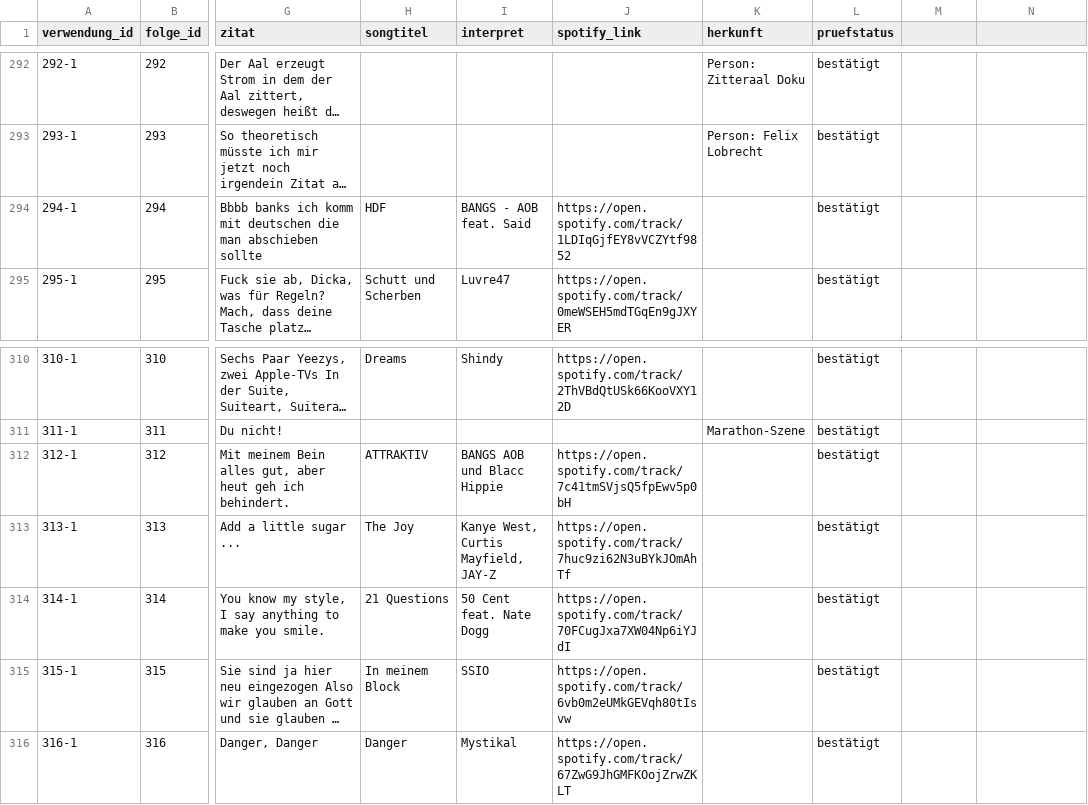
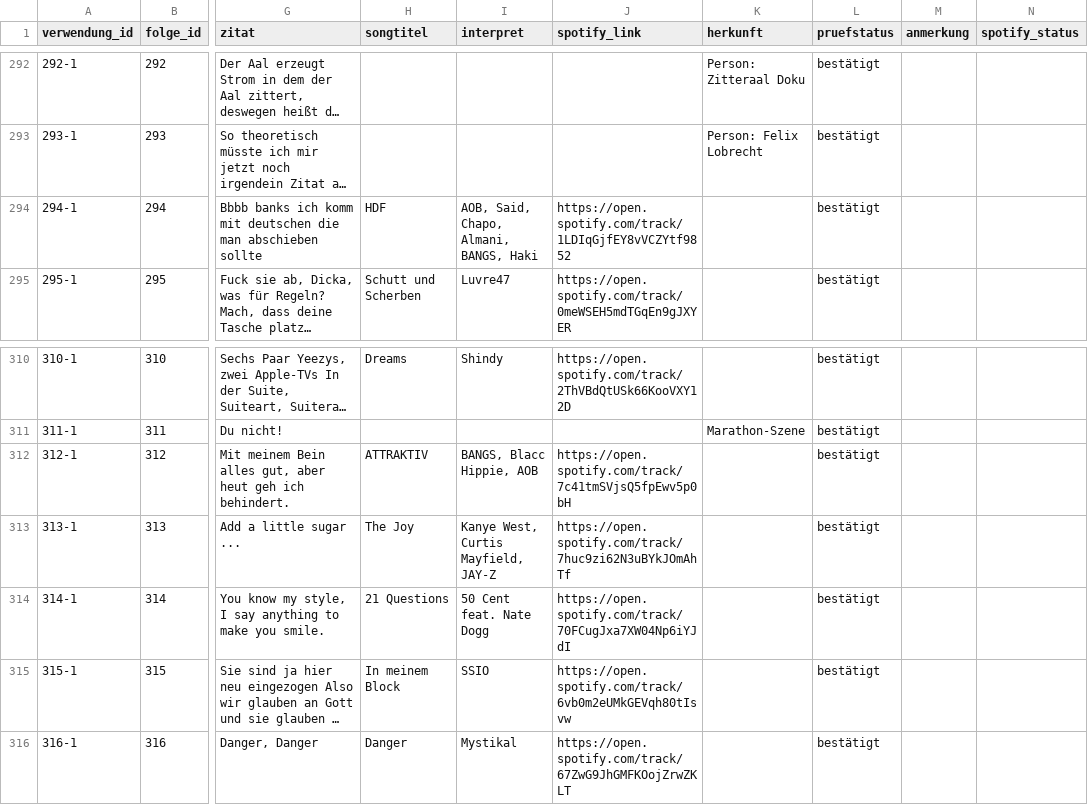
Before and after one commit to crorry-dev/GemischtesHack, a CSV file: data/zitate.csv, drawn as a sheet; only a part is shown, gaps mark what is left out; long unchanged cells end in …; the diff covers the shown part only; the diff names each change by its address in the sheet, - before the commit and + after, or states it on an @@ line.

Commit message:
Sammelformular, weitere Zitate, Anmerkungen und Spotify-Linkprüfung
- „Mehrere Zitate“: viele Zitate in einer Discussion, einzeln gemeldete Fehler
- zweites Einstiegszitat per Formularfeld, Sprecher:in beim Folgenanfang über „Woher“
- Spalten anmerkung und spotify_status, wöchentliche Prüfung der Songlinks
- Interpreten in der Auswertung einheitlich getrennt und zusammengeführt
- Schreibzugriffe auf Discussions gedrosselt

```diff
--- a/data/zitate.csv
+++ b/data/zitate.csv
-M1: (empty)
+M1: anmerkung
-N1: (empty)
+N1: spotify_status
-I294 (interpret): BANGS - AOB feat. Said
+I294 (interpret): AOB, Said, Chapo, Almani, BANGS, Haki
-I312 (interpret): BANGS AOB und Blacc Hippie
+I312 (interpret): BANGS, Blacc Hippie, AOB
```
Also changed, not shown: 7 edited cells elsewhere in this file, 16 other files.
